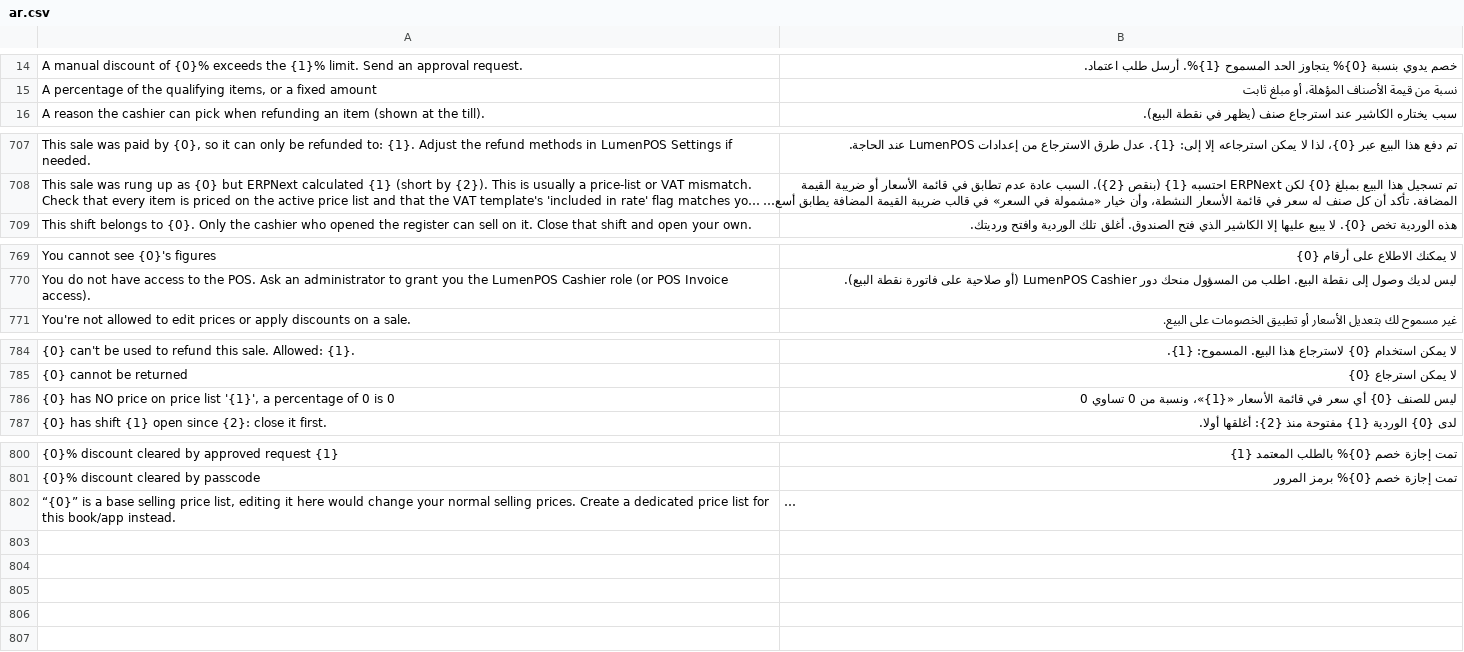
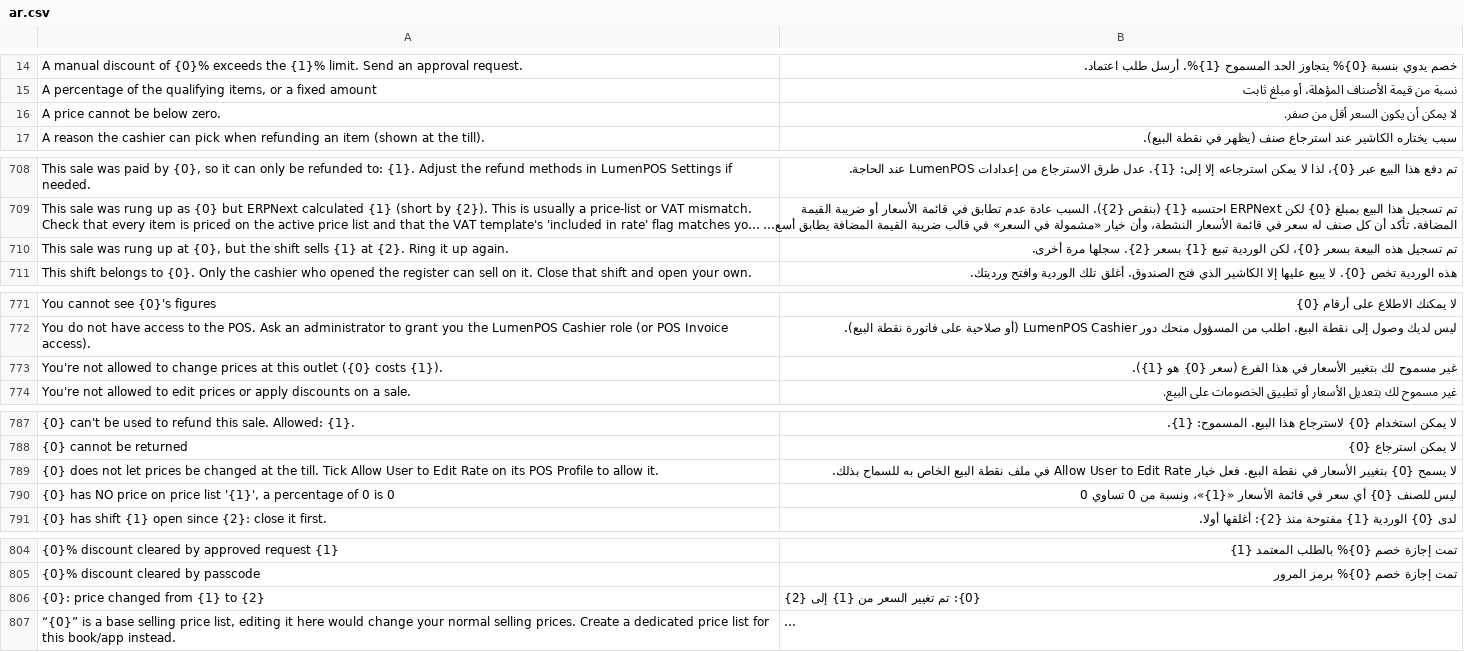
Before and after one commit to ma7mod7osam/LumenPOS, a CSV file: lumenpos/translations/ar.csv, drawn as a sheet; only a part is shown, gaps mark what is left out; long unchanged cells end in …; the diff names each change by its address in the sheet, - before the commit and + after, or states it on an @@ line.

```diff
--- a/lumenpos/translations/ar.csv
+++ b/lumenpos/translations/ar.csv
+row 16: A price cannot be below zero. | لا يمكن أن يكون السعر أقل من صفر.
+row 710: This sale was rung up at {0}, but the shift sells {1} at {2}. Ring it up again. | تم تسجيل هذه البيعة بسعر {0}، لكن الوردية تبيع {1} بسعر {2}. سجلها مرة أخرى.
+row 773: You're not allowed to change prices at this outlet ({0} costs {1}). | غير مسموح لك بتغيير الأسعار في هذا الفرع (سعر {0} هو {1}).
+row 789: {0} does not let prices be changed at the till. Tick Allow User to Edit Rate on its POS Profile to allow it. | لا يسمح {0} بتغيير الأسعار في نقطة البيع. فعل خيار Allow User to Edit Rate في ملف نقطة البيع الخاص به للسماح بذلك.
+row 806: {0}: price changed from {1} to {2} | {0}: تم تغيير السعر من {1} إلى {2}
```
Also changed, not shown: lumenpos/translations/de.csv, lumenpos/translations/es.csv, 43 other files.
